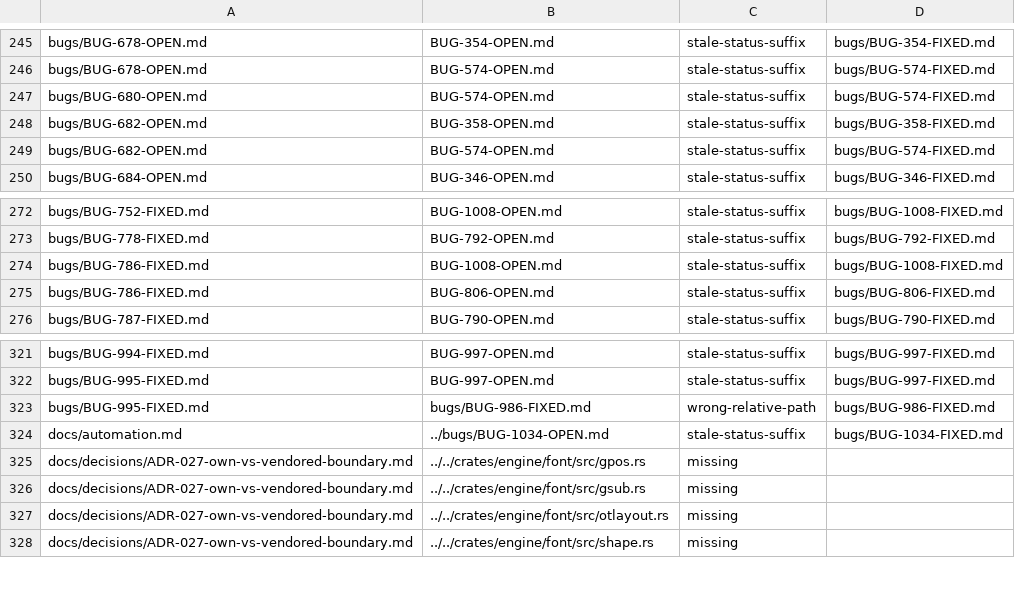
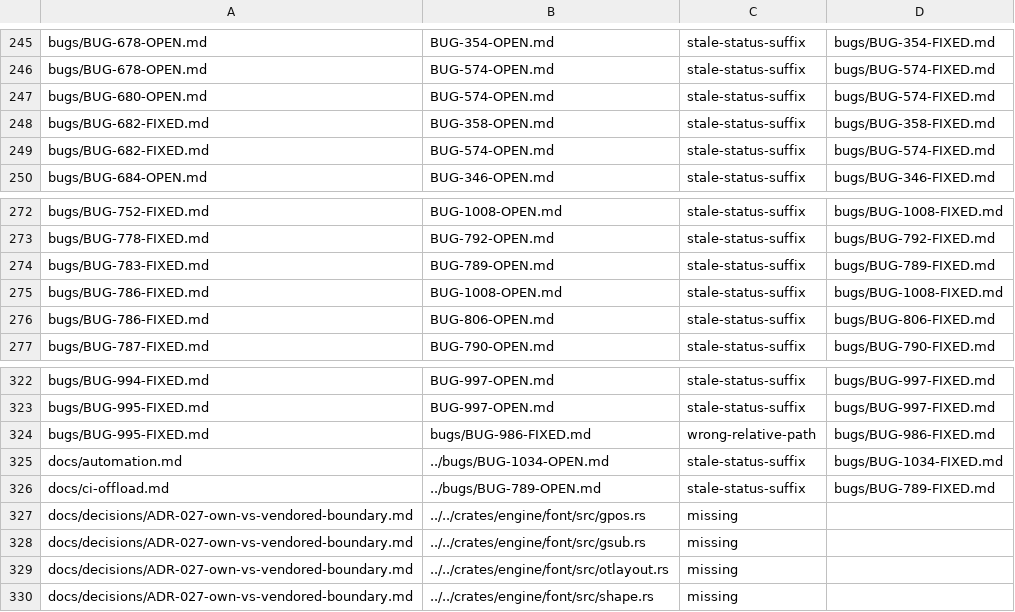
Before and after one commit to LearnJava/lumen-browser, a TSV file: scripts/doc-links-baseline.tsv, drawn as a sheet; only a part is shown, gaps mark what is left out.

```diff
--- a/scripts/doc-links-baseline.tsv
+++ b/scripts/doc-links-baseline.tsv
@@ -247,4 +247,4 @@ bugs/BUG-678-OPEN.md	BUG-574-OPEN.md	stale-status-suffix	bugs/BUG-574-FIXED.md
 bugs/BUG-680-OPEN.md	BUG-574-OPEN.md	stale-status-suffix	bugs/BUG-574-FIXED.md
-bugs/BUG-682-OPEN.md	BUG-358-OPEN.md	stale-status-suffix	bugs/BUG-358-FIXED.md
-bugs/BUG-682-OPEN.md	BUG-574-OPEN.md	stale-status-suffix	bugs/BUG-574-FIXED.md
+bugs/BUG-682-FIXED.md	BUG-358-OPEN.md	stale-status-suffix	bugs/BUG-358-FIXED.md
+bugs/BUG-682-FIXED.md	BUG-574-OPEN.md	stale-status-suffix	bugs/BUG-574-FIXED.md
 bugs/BUG-684-OPEN.md	BUG-346-OPEN.md	stale-status-suffix	bugs/BUG-346-FIXED.md
@@ -273,2 +273,3 @@ bugs/BUG-752-FIXED.md	BUG-1008-OPEN.md	stale-status-suffix	bugs/BUG-1008-FIXED.m
 bugs/BUG-778-FIXED.md	BUG-792-OPEN.md	stale-status-suffix	bugs/BUG-792-FIXED.md
+bugs/BUG-783-FIXED.md	BUG-789-OPEN.md	stale-status-suffix	bugs/BUG-789-FIXED.md
 bugs/BUG-786-FIXED.md	BUG-1008-OPEN.md	stale-status-suffix	bugs/BUG-1008-FIXED.md
@@ -324,2 +325,3 @@ bugs/BUG-995-FIXED.md	bugs/BUG-986-FIXED.md	wrong-relative-path	bugs/BUG-986-FIX
 docs/automation.md	../bugs/BUG-1034-OPEN.md	stale-status-suffix	bugs/BUG-1034-FIXED.md
+docs/ci-offload.md	../bugs/BUG-789-OPEN.md	stale-status-suffix	bugs/BUG-789-FIXED.md
 docs/decisions/ADR-027-own-vs-vendored-boundary.md	../../crates/engine/font/src/gpos.rs	missing	
```
